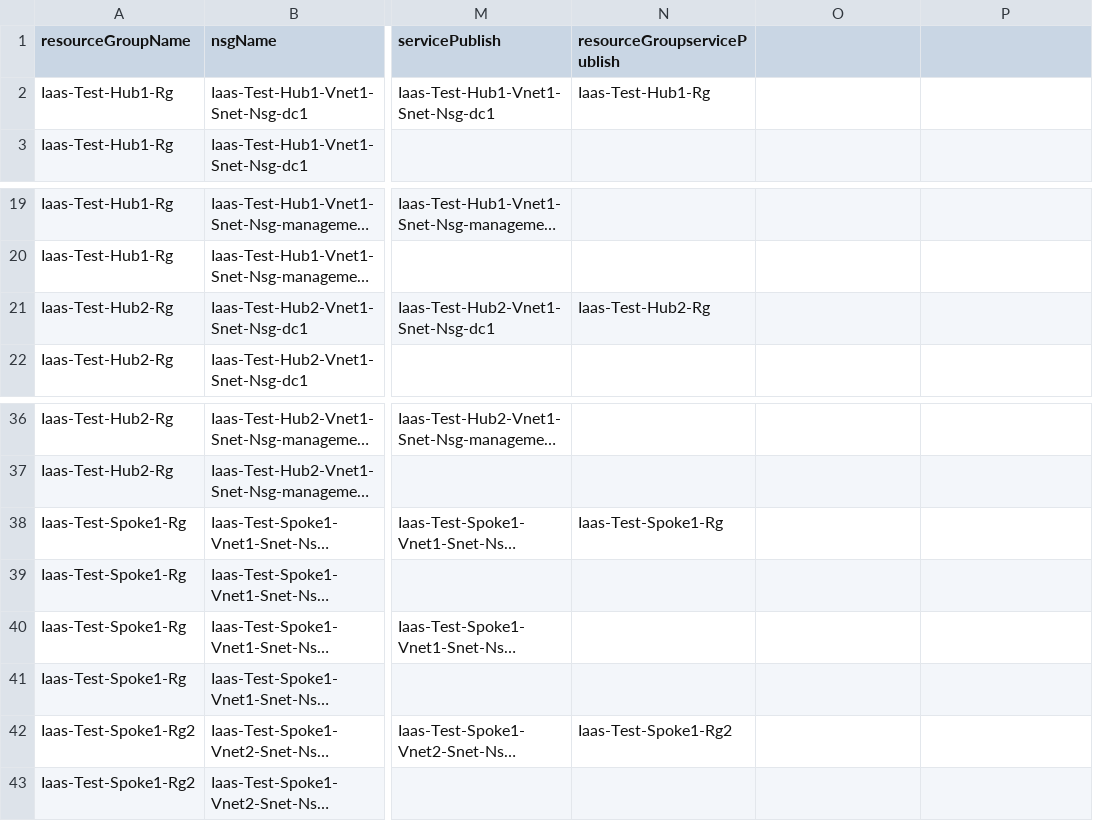
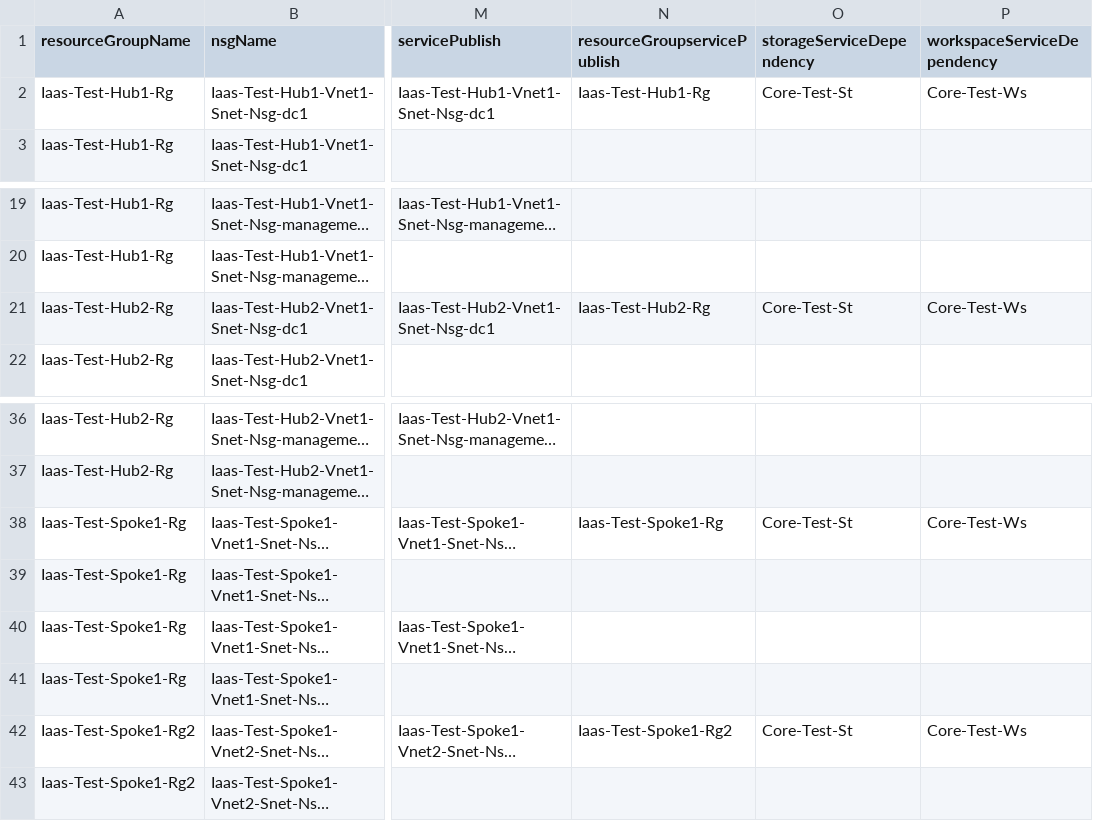
Before and after one commit to nathankitchen/cloudmarque-azure-pwsh, a CSV file: Cloudmarque.Azure/Resources/Project/networking/csv/nsg.csv, drawn as a sheet; only a part is shown, gaps mark what is left out; long unchanged cells end in …; the diff names each change by its address in the sheet, - before the commit and + after, or states it on an @@ line.

Commit message:
New-CmAzIaasNetworking - Add NSG DiagnosticSettings and FlowLogs (#166)
* initial deploy of flog logs and diagnostics

* ensure flow logs default to the correct rg

* seperate nsgs

* final version of nsg flows and diag settings

* split resource groups

* check for workspace and storage service values

* remove uneeded line

* Update azure-integration-pipelines.yml for Azure Pipelines

* remove uneeded error test

* amend resource name seed

* utilise storage in implementation pipeline

* amend rg name

* Update azure-integration-pipelines.yml for Azure Pipelines

* amend cmdlet docs

* Tear down test

* Update azure-integration-pipelines.yml for Azure Pipelines

* Update azure-integration-pipelines.yml for Azure Pipelines

* Update azure-integration-pipelines.yml for Azure Pipelines

* Update azure-integration-pipelines.yml for Azure Pipelines

* revert testing changes

* add comment clarifying the rg change

* Pull dependencies from nsg files

* amend yml settings

* handle one nsg dependency scenario

* amend dependency array check

* remove network watcher from name generator

* revert changes

* amended the deployment name

* Update azure-integration-pipelines.yml for Azure Pipelines

* review changes

```diff
--- a/Cloudmarque.Azure/Resources/Project/networking/csv/nsg.csv
+++ b/Cloudmarque.Azure/Resources/Project/networking/csv/nsg.csv
-O1: (empty)
+O1: storageServiceDependency
-P1: (empty)
+P1: workspaceServiceDependency
-O2 (storageServiceDependency): (empty)
+O2 (storageServiceDependency): Core-Test-St
-P2 (workspaceServiceDependency): (empty)
+P2 (workspaceServiceDependency): Core-Test-Ws
-O21 (storageServiceDependency): (empty)
+O21 (storageServiceDependency): Core-Test-St
-P21 (workspaceServiceDependency): (empty)
+P21 (workspaceServiceDependency): Core-Test-Ws
-O38 (storageServiceDependency): (empty)
+O38 (storageServiceDependency): Core-Test-St
-P38 (workspaceServiceDependency): (empty)
+P38 (workspaceServiceDependency): Core-Test-Ws
-O42 (storageServiceDependency): (empty)
+O42 (storageServiceDependency): Core-Test-St
-P42 (workspaceServiceDependency): (empty)
+P42 (workspaceServiceDependency): Core-Test-Ws
```
Also changed, not shown: Cloudmarque.Azure/Resources/Project/networking/csv/vnet.csv, 14 other files.
